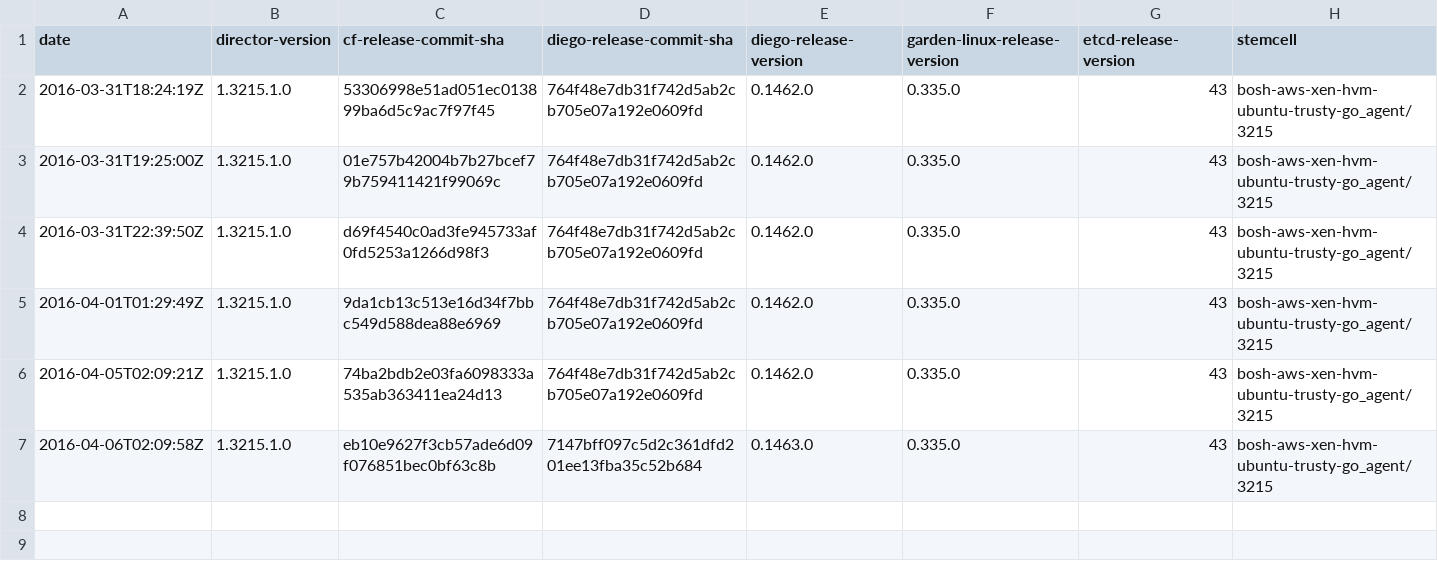
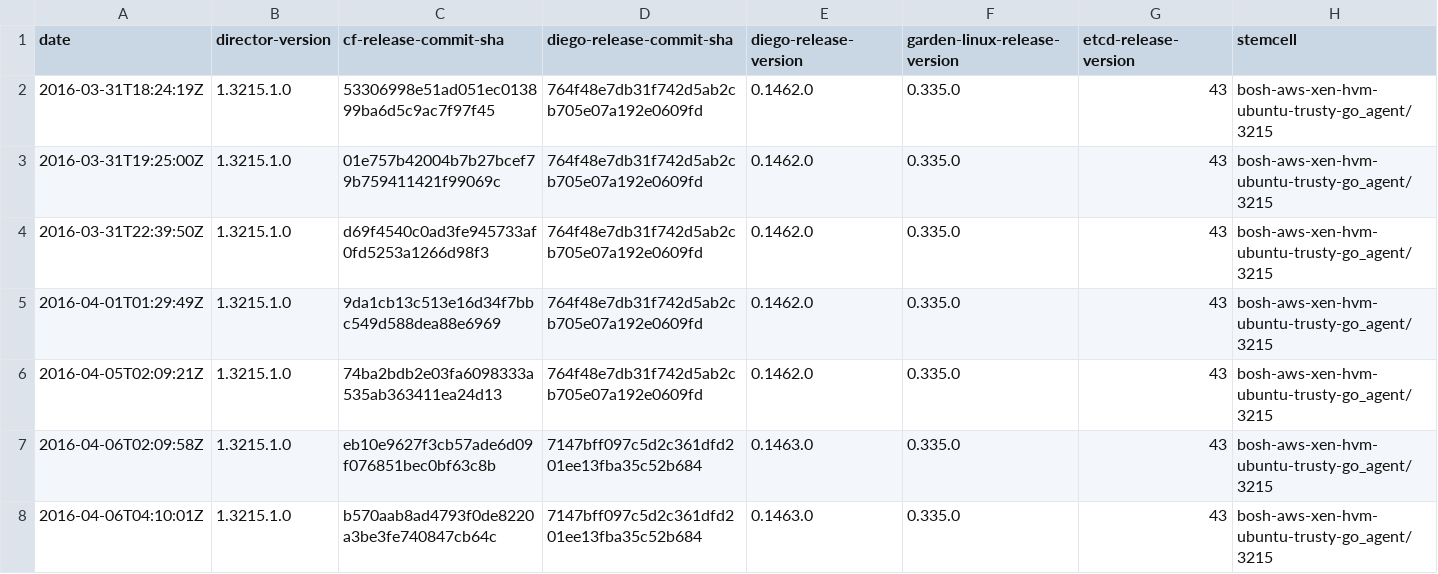
Before and after one commit to cloudfoundry-attic/diego-cf-compatibility, a CSV file: compatibility-v3.csv, drawn as a sheet; the diff names each change by its address in the sheet, - before the commit and + after, or states it on an @@ line.

Commit message:
Update compatibility-v3.csv

```diff
--- a/compatibility-v3.csv
+++ b/compatibility-v3.csv
+row 8: 2016-04-06T04:10:01Z | 1.3215.1.0 | b570aab8ad4793f0de8220a3be3fe740847cb64c | 7147bff097c5d2c361dfd201ee13fba35c52b684 | 0.1463.0 | 0.335.0 | 43 | bosh-aws-xen-hvm-ubuntu-trusty-go_agent/3215
```
